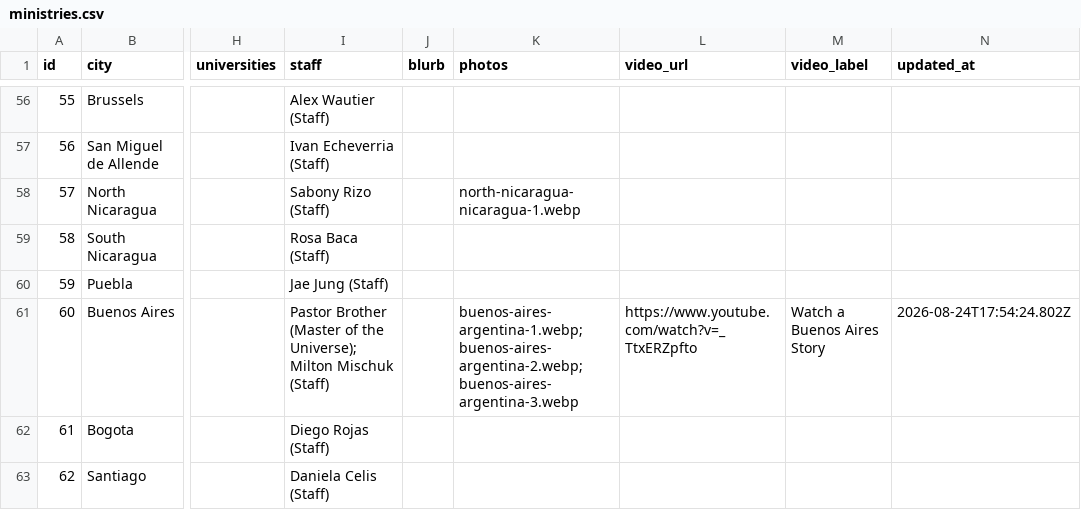
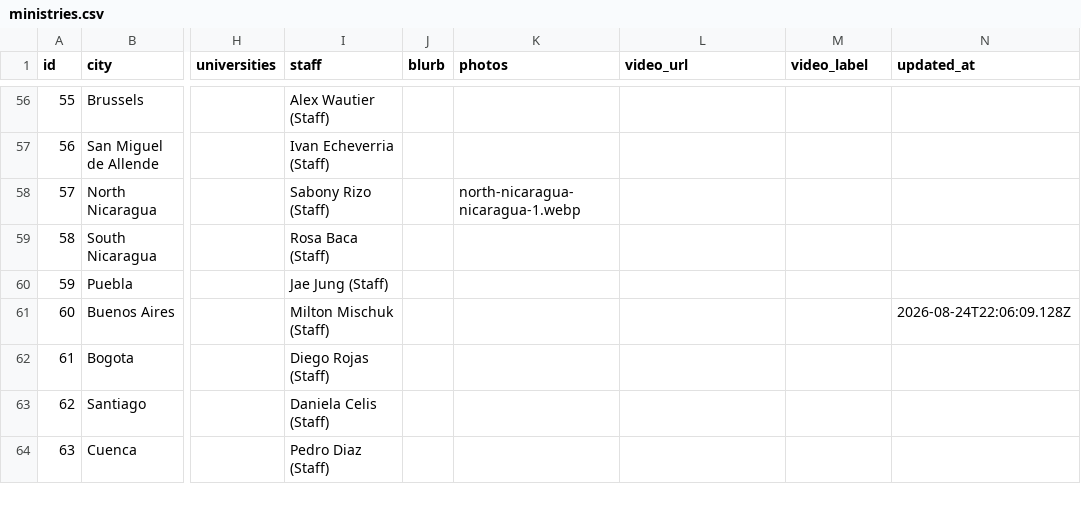
Before and after one commit to claydd218/younglife-university-map, a CSV file: data/ministries.csv, drawn as a sheet; only a part is shown, gaps mark what is left out; the shorter side is filled out with more unchanged rows; the diff names each change by its address in the sheet, - before the commit and + after, or states it on an @@ line.

Commit message:
Update ministry: Buenos Aires, Argentina

```diff
--- a/data/ministries.csv
+++ b/data/ministries.csv
-I61 (staff): Pastor Brother (Master of the Universe); Milton Mischuk (Staff)
+I61 (staff): Milton Mischuk (Staff)
-K61 (photos): buenos-aires-argentina-1.webp; buenos-aires-argentina-2.webp; buenos-aires-argentina-3.webp
+K61 (photos): (empty)
-L61 (video_url): https://www.youtube.com/watch?v=_TtxERZpfto
+L61 (video_url): (empty)
-M61 (video_label): Watch a Buenos Aires Story
+M61 (video_label): (empty)
-N61 (updated_at): 2026-08-24T17:54:24.802Z
+N61 (updated_at): 2026-08-24T22:06:09.128Z
```
